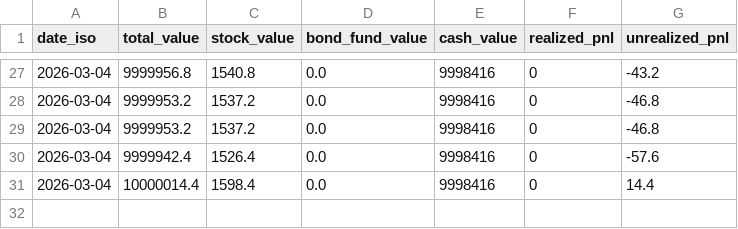
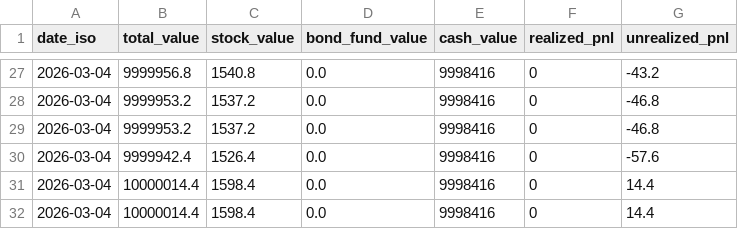
Before and after one commit to khangdang-jpg/IndicatorK, a CSV file: data/portfolio_weekly.csv, drawn as a sheet; only a part is shown, gaps mark what is left out.

```diff
--- a/data/portfolio_weekly.csv
+++ b/data/portfolio_weekly.csv
@@ -31 +31,2 @@ date_iso,total_value,stock_value,bond_fund_value,cash_value,realized_pnl,unreali
 2026-03-04,10000014.4,1598.4,0.0,9998416,0,14.4
+2026-03-04,10000014.4,1598.4,0.0,9998416,0,14.4
```
Also changed, not shown: 6 other files.
